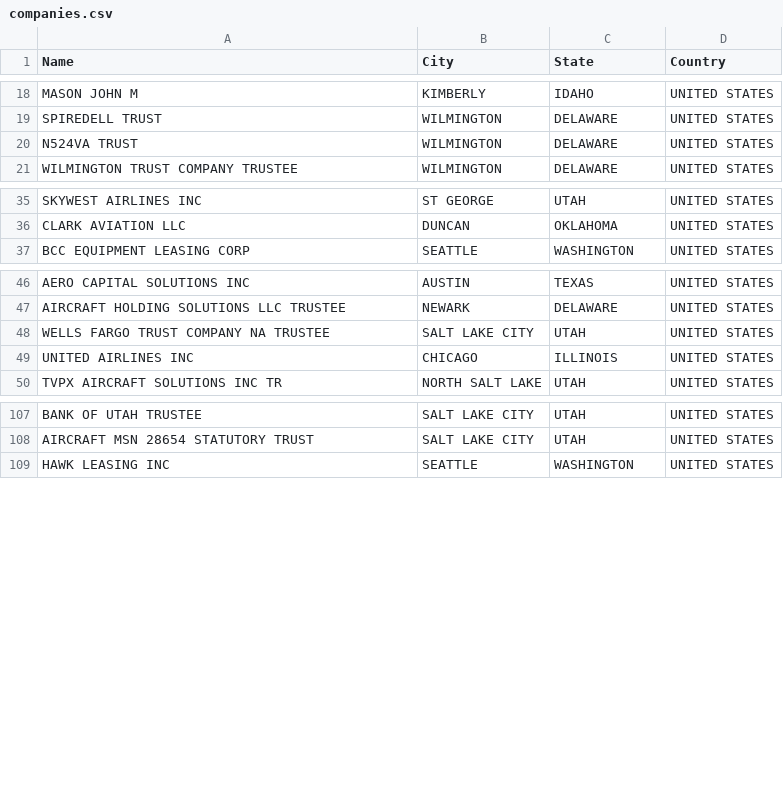
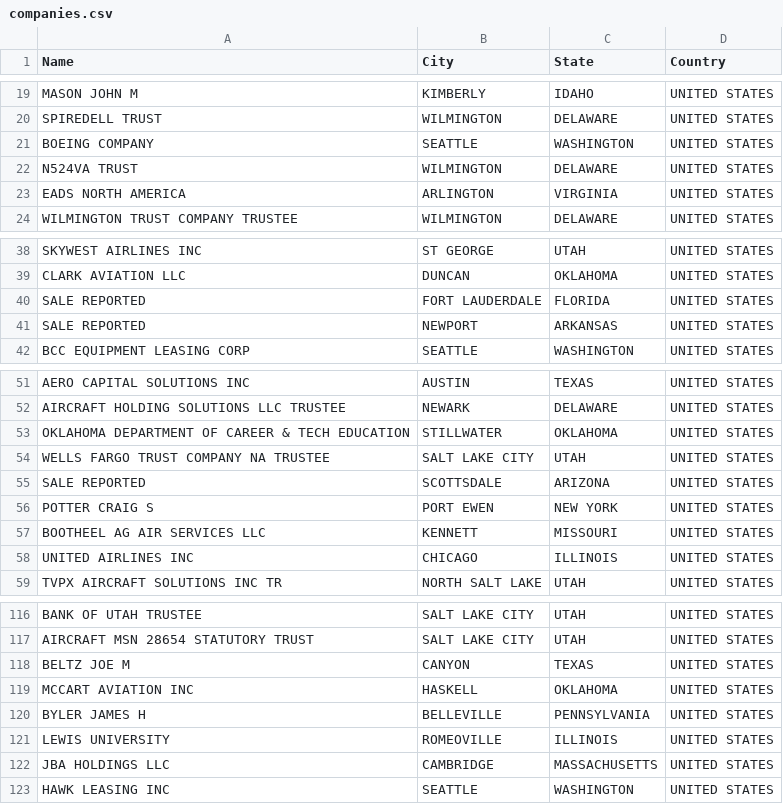
Before and after one commit to IgorMichels/Database, a CSV file: scraping/companies.csv, drawn as a sheet; only a part is shown, gaps mark what is left out; the diff covers the shown part only.

```diff
--- a/scraping/companies.csv
+++ b/scraping/companies.csv
@@ -19,3 +20,5 @@ MASON JOHN M,KIMBERLY,IDAHO,UNITED STATES
 SPIREDELL TRUST,WILMINGTON,DELAWARE,UNITED STATES
+BOEING COMPANY,SEATTLE,WASHINGTON,UNITED STATES
 N524VA TRUST,WILMINGTON,DELAWARE,UNITED STATES
+EADS NORTH AMERICA,ARLINGTON,VIRGINIA,UNITED STATES
 WILMINGTON TRUST COMPANY TRUSTEE,WILMINGTON,DELAWARE,UNITED STATES
@@ -36,2 +39,4 @@ SKYWEST AIRLINES INC,ST GEORGE,UTAH,UNITED STATES
 CLARK AVIATION LLC,DUNCAN,OKLAHOMA,UNITED STATES
+SALE REPORTED,FORT LAUDERDALE,FLORIDA,UNITED STATES
+SALE REPORTED,NEWPORT,ARKANSAS,UNITED STATES
 BCC EQUIPMENT LEASING CORP,SEATTLE,WASHINGTON,UNITED STATES
@@ -47,3 +52,7 @@ AERO CAPITAL SOLUTIONS INC,AUSTIN,TEXAS,UNITED STATES
 AIRCRAFT HOLDING SOLUTIONS LLC TRUSTEE,NEWARK,DELAWARE,UNITED STATES
+OKLAHOMA DEPARTMENT OF CAREER & TECH EDUCATION,STILLWATER,OKLAHOMA,UNITED STATES
 WELLS FARGO TRUST COMPANY NA TRUSTEE,SALT LAKE CITY,UTAH,UNITED STATES
+SALE REPORTED,SCOTTSDALE,ARIZONA,UNITED STATES
+POTTER CRAIG S,PORT EWEN,NEW YORK,UNITED STATES
+BOOTHEEL AG AIR SERVICES LLC,KENNETT,MISSOURI,UNITED STATES
 UNITED AIRLINES INC,CHICAGO,ILLINOIS,UNITED STATES
@@ -108,2 +117,7 @@ BANK OF UTAH TRUSTEE,SALT LAKE CITY,UTAH,UNITED STATES
 AIRCRAFT MSN 28654 STATUTORY TRUST,SALT LAKE CITY,UTAH,UNITED STATES
+BELTZ JOE M,CANYON,TEXAS,UNITED STATES
+MCCART AVIATION INC,HASKELL,OKLAHOMA,UNITED STATES
+BYLER JAMES H,BELLEVILLE,PENNSYLVANIA,UNITED STATES
+LEWIS UNIVERSITY,ROMEOVILLE,ILLINOIS,UNITED STATES
+JBA HOLDINGS LLC,CAMBRIDGE,MASSACHUSETTS,UNITED STATES
 HAWK LEASING INC,SEATTLE,WASHINGTON,UNITED STATES
```
Also changed, not shown: 1 added row elsewhere in this file, scraping/aircraft_models.csv, scraping/aircrafts.csv, 1 other file.
